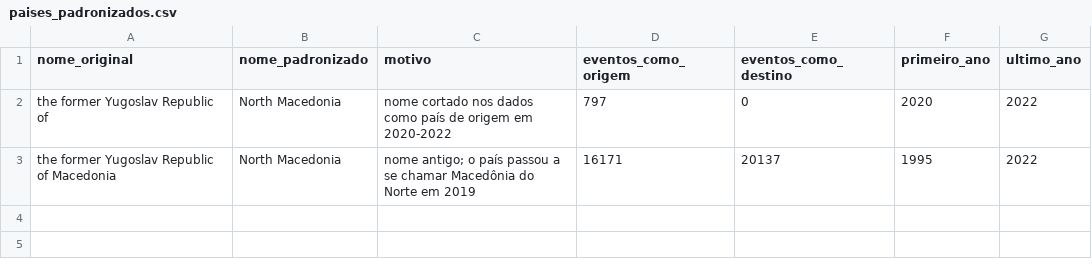
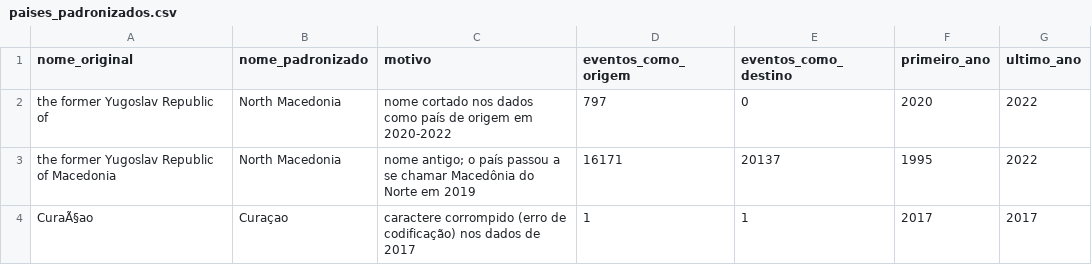
Before and after one commit to eduaab/projeto-grafos, a CSV file: data/dataset_parte2/paises_padronizados.csv, drawn as a sheet.

Commit message:
juntando curacao que veio com o nome quebrado em 2017

```diff
--- a/data/dataset_parte2/paises_padronizados.csv
+++ b/data/dataset_parte2/paises_padronizados.csv
@@ -3 +3,2 @@ the former Yugoslav Republic of,North Macedonia,nome cortado nos dados como paí
 the former Yugoslav Republic of Macedonia,North Macedonia,nome antigo; o país passou a se chamar Macedônia do Norte em 2019,16171,20137,1995,2022
+CuraÃ§ao,Curaçao,caractere corrompido (erro de codificação) nos dados de 2017,1,1,2017,2017
```
Also changed, not shown: 4 other files.
